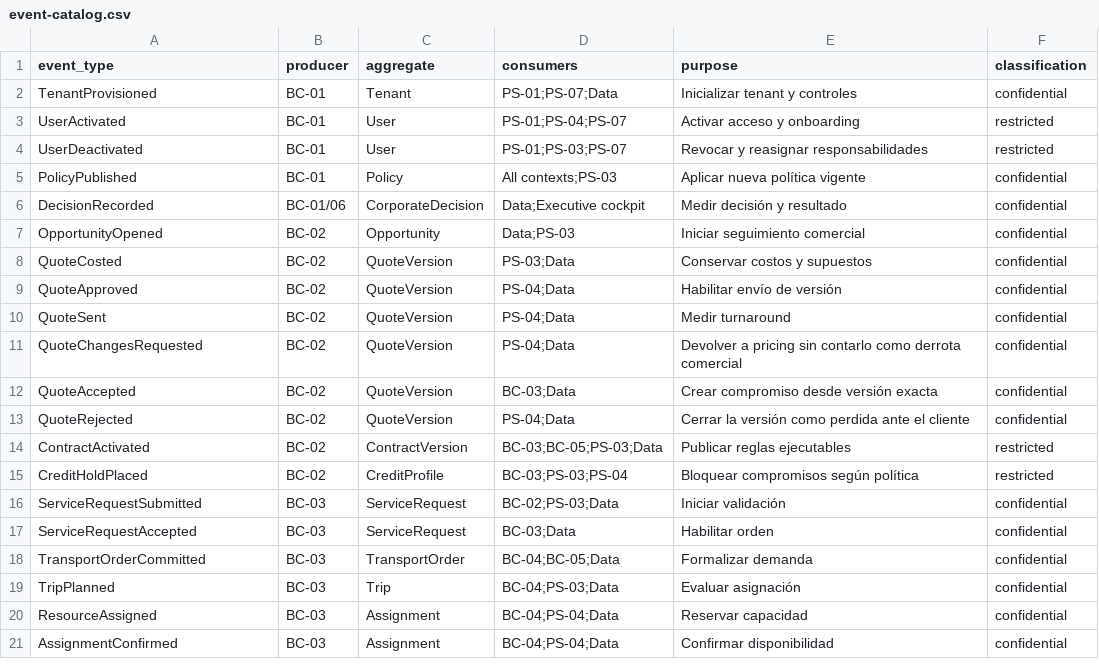
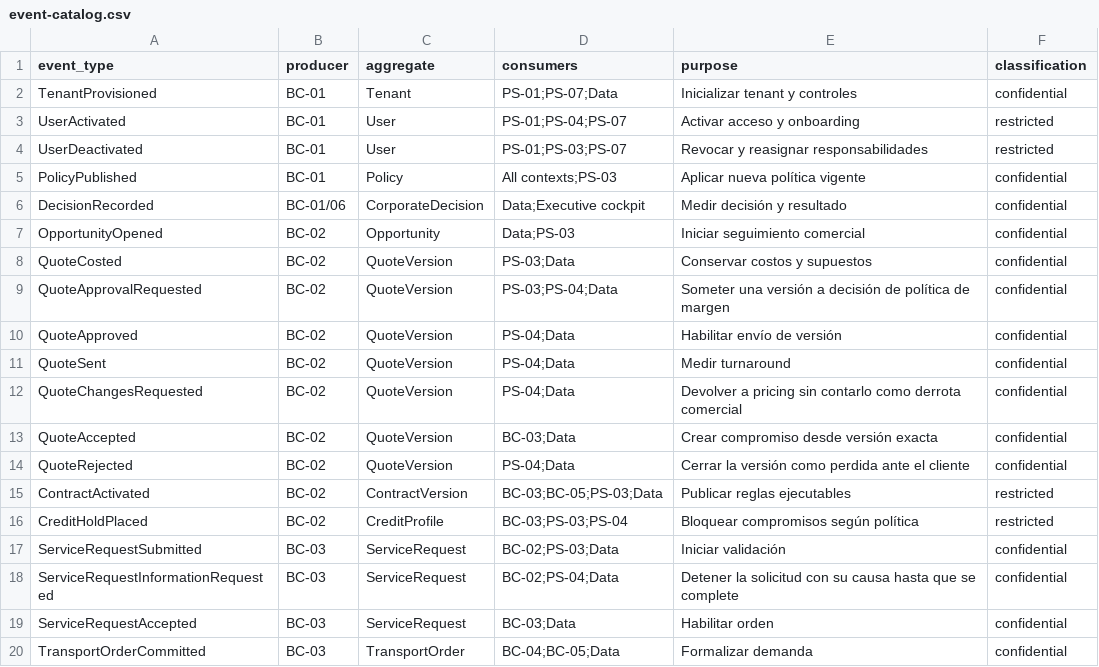
Before and after one commit to Gin-Qs/Business-Operating-System-Fleeter, a CSV file: catalogs/event-catalog.csv, drawn as a sheet; only a part is shown; the shorter side is filled out with more unchanged rows.

```diff
--- a/catalogs/event-catalog.csv
+++ b/catalogs/event-catalog.csv
@@ -8,2 +8,3 @@ OpportunityOpened,BC-02,Opportunity,Data;PS-03,Iniciar seguimiento comercial,con
 QuoteCosted,BC-02,QuoteVersion,PS-03;Data,Conservar costos y supuestos,confidential
+QuoteApprovalRequested,BC-02,QuoteVersion,PS-03;PS-04;Data,Someter una versión a decisión de política de margen,confidential
 QuoteApproved,BC-02,QuoteVersion,PS-04;Data,Habilitar envío de versión,confidential
@@ -16,2 +17,3 @@ CreditHoldPlaced,BC-02,CreditProfile,BC-03;PS-03;PS-04,Bloquear compromisos seg
 ServiceRequestSubmitted,BC-03,ServiceRequest,BC-02;PS-03;Data,Iniciar validación,confidential
+ServiceRequestInformationRequested,BC-03,ServiceRequest,BC-02;PS-04;Data,Detener la solicitud con su causa hasta que se complete,confidential
 ServiceRequestAccepted,BC-03,ServiceRequest,BC-03;Data,Habilitar orden,confidential
```
Also changed, not shown: 10 other files.
